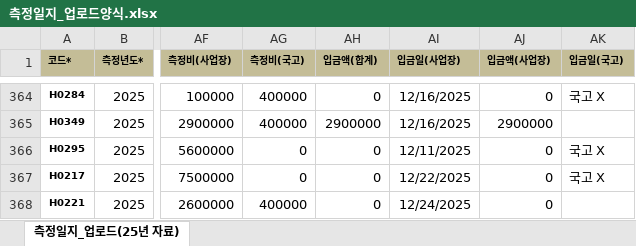
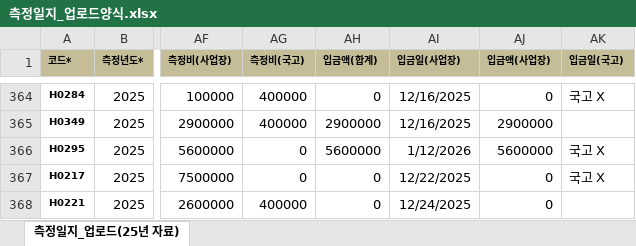
Before and after one commit to jgkang2365-afk/----_Html, an Excel workbook: 측정일지_업로드양식.xlsx, sheet 측정일지_업로드(25년 자료), drawn as a sheet; only a part is shown, gaps mark what is left out; values as stored, in another font and other column widths than the file's, no borders; the diff names each change by its address in the sheet, - before the commit and + after, or states it on an @@ line.

```diff
--- a/측정일지_업로드양식.xlsx (sheet 측정일지_업로드(25년 자료))
+++ b/측정일지_업로드양식.xlsx (sheet 측정일지_업로드(25년 자료))
-AH366 (입금액(합계)): 0
+AH366 (입금액(합계)): 5600000
-AI366 (입금일(사업장)): 12/11/2025
+AI366 (입금일(사업장)): 1/12/2026
-AJ366 (입금액(사업장)): 0
+AJ366 (입금액(사업장)): 5600000
```
Also changed, not shown: 19 other files.
